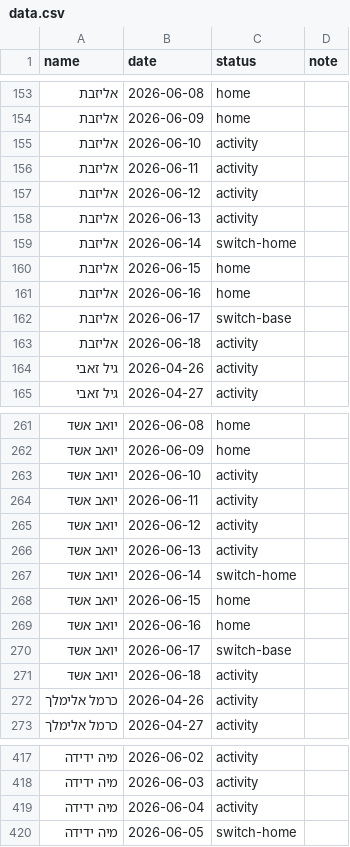
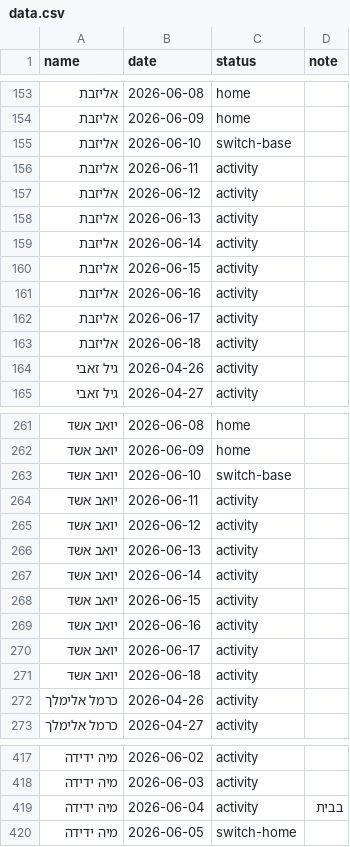
Before and after one commit to gilzeevi25/Calendar, a CSV file: data.csv, drawn as a sheet; only a part is shown, gaps mark what is left out; the diff covers the shown part only.

```diff
--- a/data.csv
+++ b/data.csv
@@ -154,3 +154,3 @@ name,date,status,note
 אליזבת,2026-06-09,home,
-אליזבת,2026-06-10,activity,
+אליזבת,2026-06-10,switch-base,
 אליזבת,2026-06-11,activity,
@@ -158,6 +158,6 @@ name,date,status,note
 אליזבת,2026-06-13,activity,
-אליזבת,2026-06-14,switch-home,
-אליזבת,2026-06-15,home,
-אליזבת,2026-06-16,home,
-אליזבת,2026-06-17,switch-base,
+אליזבת,2026-06-14,activity,
+אליזבת,2026-06-15,activity,
+אליזבת,2026-06-16,activity,
+אליזבת,2026-06-17,activity,
 אליזבת,2026-06-18,activity,
@@ -262,3 +262,3 @@ name,date,status,note
 יואב אשד,2026-06-09,home,
-יואב אשד,2026-06-10,activity,
+יואב אשד,2026-06-10,switch-base,
 יואב אשד,2026-06-11,activity,
@@ -266,6 +266,6 @@ name,date,status,note
 יואב אשד,2026-06-13,activity,
-יואב אשד,2026-06-14,switch-home,
-יואב אשד,2026-06-15,home,
-יואב אשד,2026-06-16,home,
-יואב אשד,2026-06-17,switch-base,
+יואב אשד,2026-06-14,activity,
+יואב אשד,2026-06-15,activity,
+יואב אשד,2026-06-16,activity,
+יואב אשד,2026-06-17,activity,
 יואב אשד,2026-06-18,activity,
@@ -418,3 +418,3 @@ name,date,status,note
 מיה ידידה,2026-06-03,activity,
-מיה ידידה,2026-06-04,activity,
+מיה ידידה,2026-06-04,activity,בבית
 מיה ידידה,2026-06-05,switch-home,
```
Also changed, not shown: 59 edited cells elsewhere in this file.
